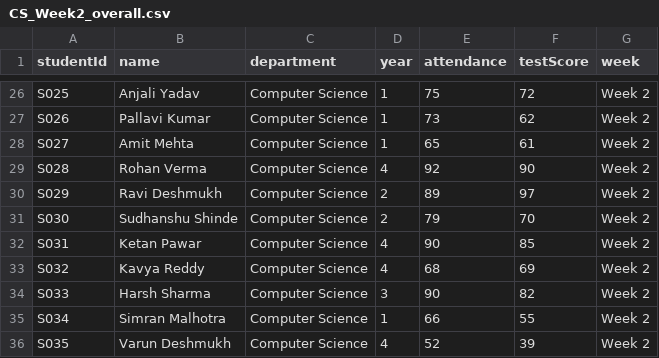
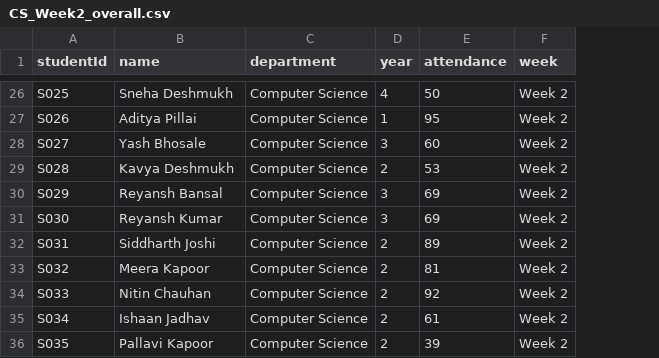
Before and after one commit to aditya44-tech/EarlyAlert, a CSV file: data/CS_Week2_overall.csv, drawn as a sheet; only a part is shown, gaps mark what is left out; the diff covers the shown part only; the diff names each change by its address in the sheet, - before the commit and + after, or states it on an @@ line.

```diff
--- a/data/CS_Week2_overall.csv
+++ b/data/CS_Week2_overall.csv
-column F (testScore), rows 26-36: 72 | 62 | 61 | 90 | 97 | 70 | 85 | 69 | 82 | 55 | 39
-B26 (name): Anjali Yadav
+B26 (name): Sneha Deshmukh
-D26 (year): 1
+D26 (year): 4
-E26 (attendance): 75
+E26 (attendance): 50
-B27 (name): Pallavi Kumar
+B27 (name): Aditya Pillai
-E27 (attendance): 73
+E27 (attendance): 95
-B28 (name): Amit Mehta
+B28 (name): Yash Bhosale
-D28 (year): 1
+D28 (year): 3
-E28 (attendance): 65
+E28 (attendance): 60
-B29 (name): Rohan Verma
+B29 (name): Kavya Deshmukh
-D29 (year): 4
+D29 (year): 2
-E29 (attendance): 92
+E29 (attendance): 53
-B30 (name): Ravi Deshmukh
+B30 (name): Reyansh Bansal
-D30:D31 (year): 2
+D30:D31 (year): 3
-E30 (attendance): 89
+E30 (attendance): 69
-B31 (name): Sudhanshu Shinde
+B31 (name): Reyansh Kumar
-E31 (attendance): 79
+E31 (attendance): 69
-B32 (name): Ketan Pawar
+B32 (name): Siddharth Joshi
-D32:D33 (year): 4
+D32:D33 (year): 2
-E32 (attendance): 90
+E32 (attendance): 89
-B33 (name): Kavya Reddy
+B33 (name): Meera Kapoor
-E33 (attendance): 68
+E33 (attendance): 81
-B34 (name): Harsh Sharma
+B34 (name): Nitin Chauhan
-D34 (year): 3
+D34 (year): 2
-E34 (attendance): 90
+E34 (attendance): 92
-B35 (name): Simran Malhotra
+B35 (name): Ishaan Jadhav
-D35 (year): 1
+D35 (year): 2
-E35 (attendance): 66
+E35 (attendance): 61
-B36 (name): Varun Deshmukh
+B36 (name): Pallavi Kapoor
-D36 (year): 4
+D36 (year): 2
-E36 (attendance): 52
+E36 (attendance): 39
```
Also changed, not shown: 101 edited cells elsewhere in this file, data/CS_Week1_overall.csv, data/CS_Week1_subjectwise.csv, 19 other files.
